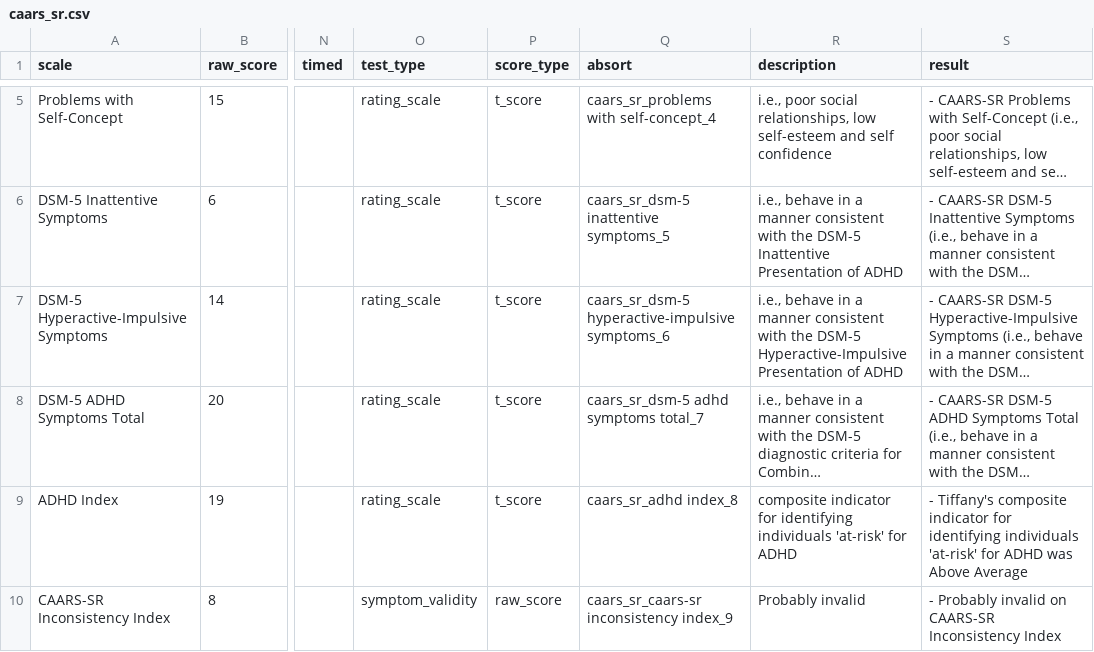
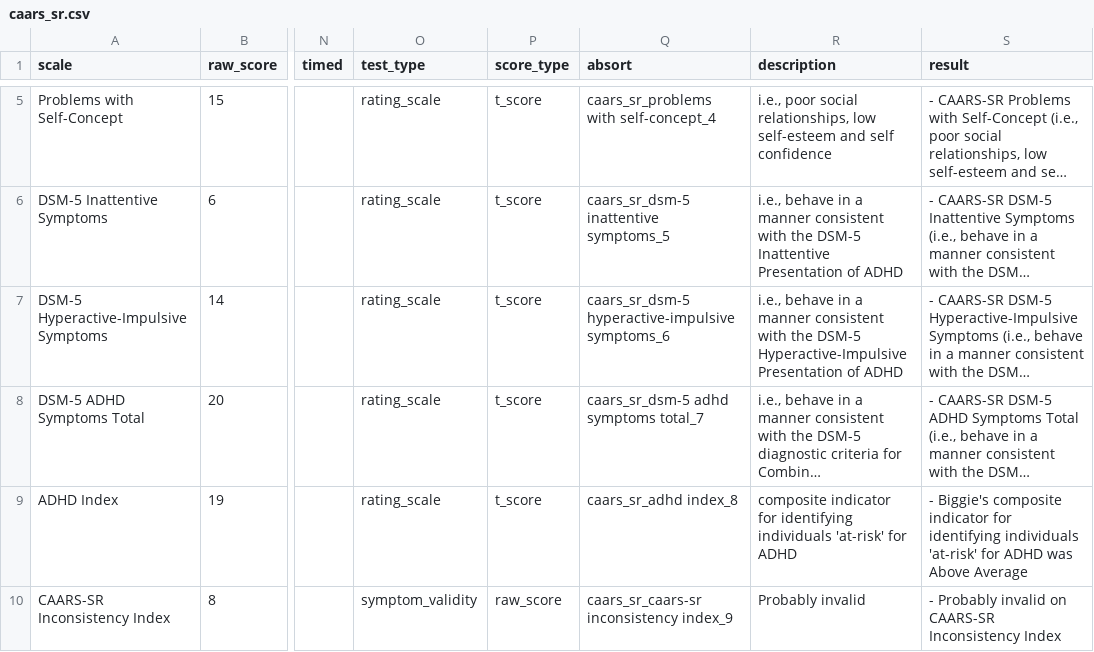
Before and after one commit to brainworkup/neurotyp-adult, a CSV file: csv/caars_sr.csv, drawn as a sheet; only a part is shown, gaps mark what is left out; long unchanged cells end in …; the diff names each change by its address in the sheet, - before the commit and + after, or states it on an @@ line.

```diff
--- a/csv/caars_sr.csv
+++ b/csv/caars_sr.csv
-S9 (result): - Tiffany's composite indicator…
+S9 (result): - Biggie's composite indicator…
```
Also changed, not shown: csv/caars_or.csv, csv/cefi_or.csv, 20 other files.
